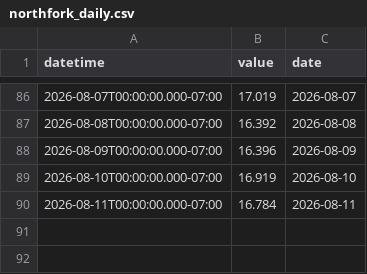
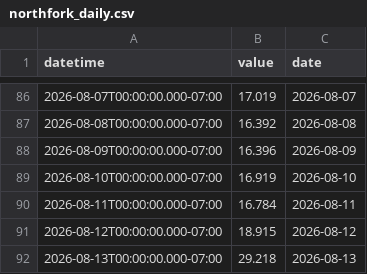
Before and after one commit to rossyndicate/TLS_DSS, a CSV file: data_submodule/raw_data/target_output/northfork_daily.csv, drawn as a sheet; only a part is shown, gaps mark what is left out; the diff names each change by its address in the sheet, - before the commit and + after, or states it on an @@ line.

```diff
--- a/data_submodule/raw_data/target_output/northfork_daily.csv
+++ b/data_submodule/raw_data/target_output/northfork_daily.csv
+row 91: 2026-08-12T00:00:00.000-07:00 | 18.915 | 2026-08-12
+row 92: 2026-08-13T00:00:00.000-07:00 | 29.218 | 2026-08-13
```
Also changed, not shown: data_submodule/raw_data/target_output/adams_tunnel_data.csv, data_submodule/raw_data/target_output/granby_daily_pump_data.csv, 7 other files.
